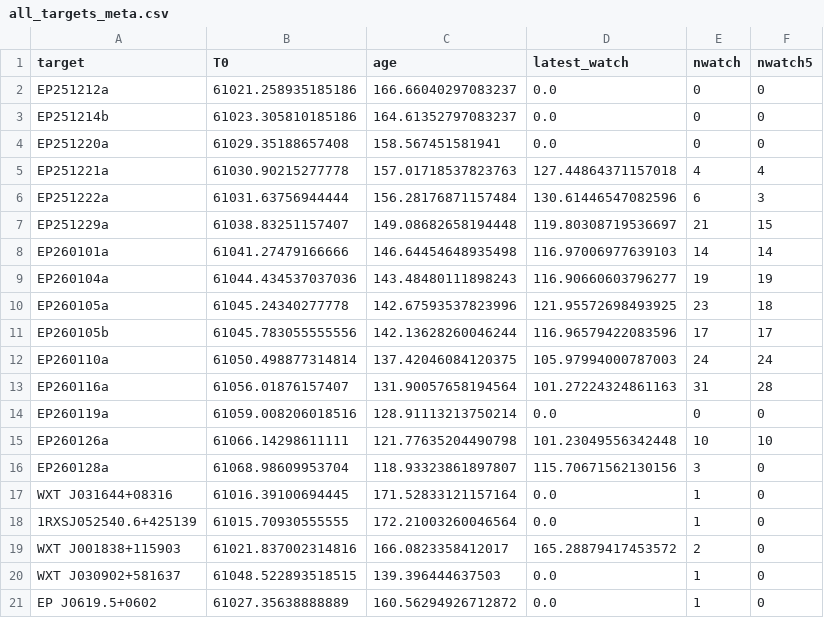
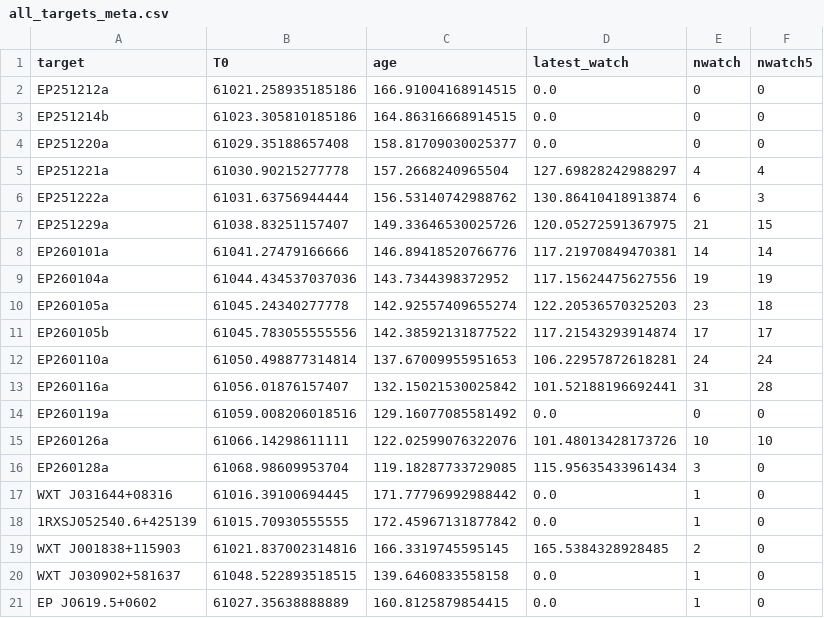
Before and after one commit to LAujust/Follow_up, a CSV file: results/all_targets_meta.csv, drawn as a sheet; only a part is shown; the diff covers the shown part only.

Commit message:
Auto update data at 2026-05-28 04:03:26.397

```diff
--- a/results/all_targets_meta.csv
+++ b/results/all_targets_meta.csv
@@ -1,21 +1,21 @@
 target,T0,age,latest_watch,nwatch,nwatch5
-EP251212a,61021.258935185186,166.66040297083237,0.0,0,0
-EP251214b,61023.305810185186,164.61352797083237,0.0,0,0
-EP251220a,61029.35188657408,158.567451581941,0.0,0,0
-EP251221a,61030.90215277778,157.01718537823763,127.44864371157018,4,4
-EP251222a,61031.63756944444,156.28176871157484,130.61446547082596,6,3
-EP251229a,61038.83251157407,149.08682658194448,119.80308719536697,21,15
-EP260101a,61041.27479166666,146.64454648935498,116.97006977639103,14,14
-EP260104a,61044.434537037036,143.48480111898243,116.90660603796277,19,19
-EP260105a,61045.24340277778,142.67593537823996,121.95572698493925,23,18
-EP260105b,61045.783055555556,142.13628260046244,116.96579422083596,17,17
-EP260110a,61050.498877314814,137.42046084120375,105.97994000787003,24,24
-EP260116a,61056.01876157407,131.90057658194564,101.27224324861163,31,28
-EP260119a,61059.008206018516,128.91113213750214,0.0,0,0
-EP260126a,61066.14298611111,121.77635204490798,101.23049556342448,10,10
-EP260128a,61068.98609953704,118.93323861897807,115.70671562130156,3,0
-WXT J031644+08316,61016.39100694445,171.52833121157164,0.0,1,0
-1RXSJ052540.6+425139,61015.70930555555,172.21003260046564,0.0,1,0
-WXT J001838+115903,61021.837002314816,166.0823358412017,165.28879417453572,2,0
-WXT J030902+581637,61048.522893518515,139.396444637503,0.0,1,0
-EP J0619.5+0602,61027.35638888889,160.56294926712872,0.0,1,0
+EP251212a,61021.258935185186,166.91004168914515,0.0,0,0
+EP251214b,61023.305810185186,164.86316668914515,0.0,0,0
+EP251220a,61029.35188657408,158.81709030025377,0.0,0,0
+EP251221a,61030.90215277778,157.2668240965504,127.69828242988297,4,4
+EP251222a,61031.63756944444,156.53140742988762,130.86410418913874,6,3
+EP251229a,61038.83251157407,149.33646530025726,120.05272591367975,21,15
+EP260101a,61041.27479166666,146.89418520766776,117.21970849470381,14,14
+EP260104a,61044.434537037036,143.7344398372952,117.15624475627556,19,19
+EP260105a,61045.24340277778,142.92557409655274,122.20536570325203,23,18
+EP260105b,61045.783055555556,142.38592131877522,117.21543293914874,17,17
+EP260110a,61050.498877314814,137.67009955951653,106.22957872618281,24,24
+EP260116a,61056.01876157407,132.15021530025842,101.52188196692441,31,28
+EP260119a,61059.008206018516,129.16077085581492,0.0,0,0
+EP260126a,61066.14298611111,122.02599076322076,101.48013428173726,10,10
+EP260128a,61068.98609953704,119.18287733729085,115.95635433961434,3,0
+WXT J031644+08316,61016.39100694445,171.77796992988442,0.0,1,0
+1RXSJ052540.6+425139,61015.70930555555,172.45967131877842,0.0,1,0
+WXT J001838+115903,61021.837002314816,166.3319745595145,165.5384328928485,2,0
+WXT J030902+581637,61048.522893518515,139.6460833558158,0.0,1,0
+EP J0619.5+0602,61027.35638888889,160.8125879854415,0.0,1,0
```
Also changed, not shown: 38 edited cells elsewhere in this file, 30 other files.
